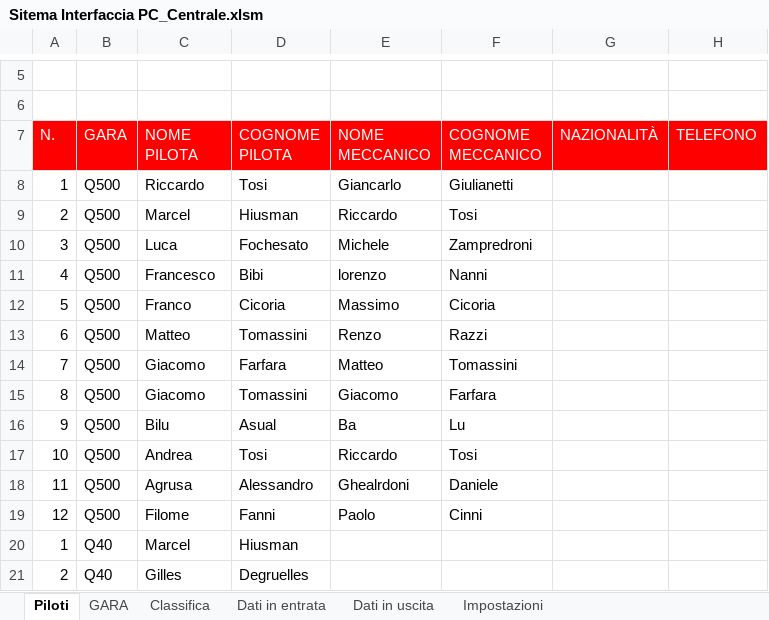
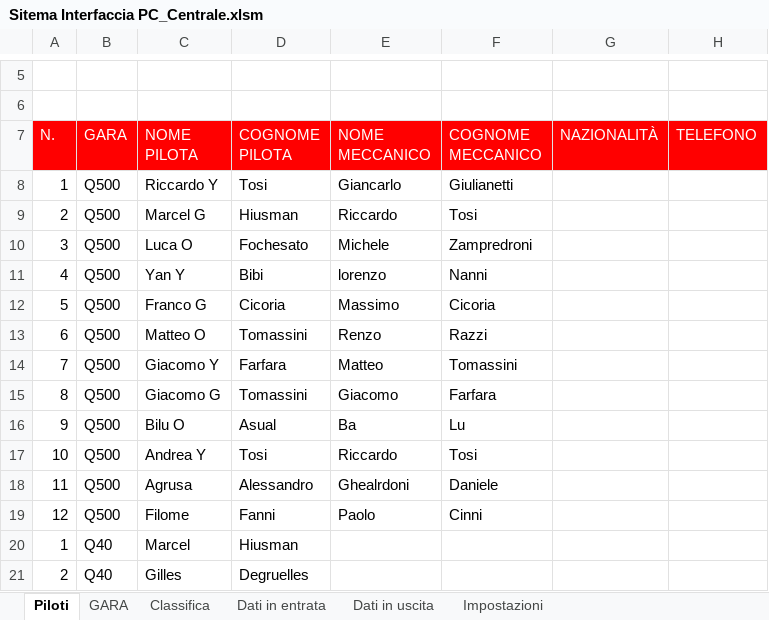
Before and after one commit to giachy96/Sistema_Pylon, an Excel workbook: Interfaccia Gara PC/Sistema Interfaccia ULTIMO/Sitema Interfaccia PC_Centrale.xlsm, sheet Piloti, drawn as a sheet; only a part is shown, gaps mark what is left out; values as stored, in another font and other column widths than the file's, no borders; charts and pictures not drawn; the diff names each change by its address in the sheet, - before the commit and + after, or states it on an @@ line.

```diff
--- a/Interfaccia Gara PC/Sistema Interfaccia ULTIMO/Sitema Interfaccia PC_Centrale.xlsm (sheet Piloti)
+++ b/Interfaccia Gara PC/Sistema Interfaccia ULTIMO/Sitema Interfaccia PC_Centrale.xlsm (sheet Piloti)
-C8 (NOME PILOTA): Riccardo
+C8 (NOME PILOTA): Riccardo Y
-C9 (NOME PILOTA): Marcel
+C9 (NOME PILOTA): Marcel G
-C10 (NOME PILOTA): Luca
+C10 (NOME PILOTA): Luca O
-C11 (NOME PILOTA): Francesco
+C11 (NOME PILOTA): Yan Y
-C12 (NOME PILOTA): Franco
+C12 (NOME PILOTA): Franco G
-C13 (NOME PILOTA): Matteo
+C13 (NOME PILOTA): Matteo O
-C14 (NOME PILOTA): Giacomo
+C14 (NOME PILOTA): Giacomo Y
-C15 (NOME PILOTA): Giacomo
+C15 (NOME PILOTA): Giacomo G
-C16 (NOME PILOTA): Bilu
+C16 (NOME PILOTA): Bilu O
-C17 (NOME PILOTA): Andrea
+C17 (NOME PILOTA): Andrea Y
```
Also changed, not shown: charts or pictures, Interfaccia Gara PC/Sistema Interfaccia ULTIMO/Ordine_Volo.xlsx.
